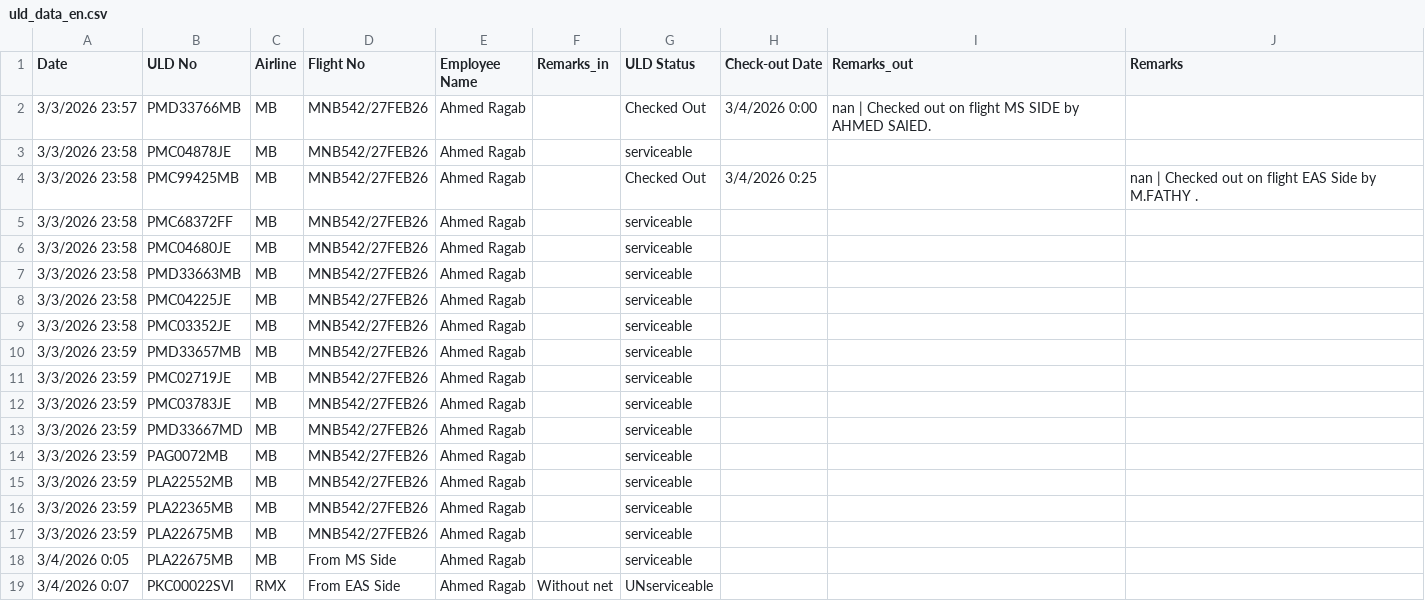
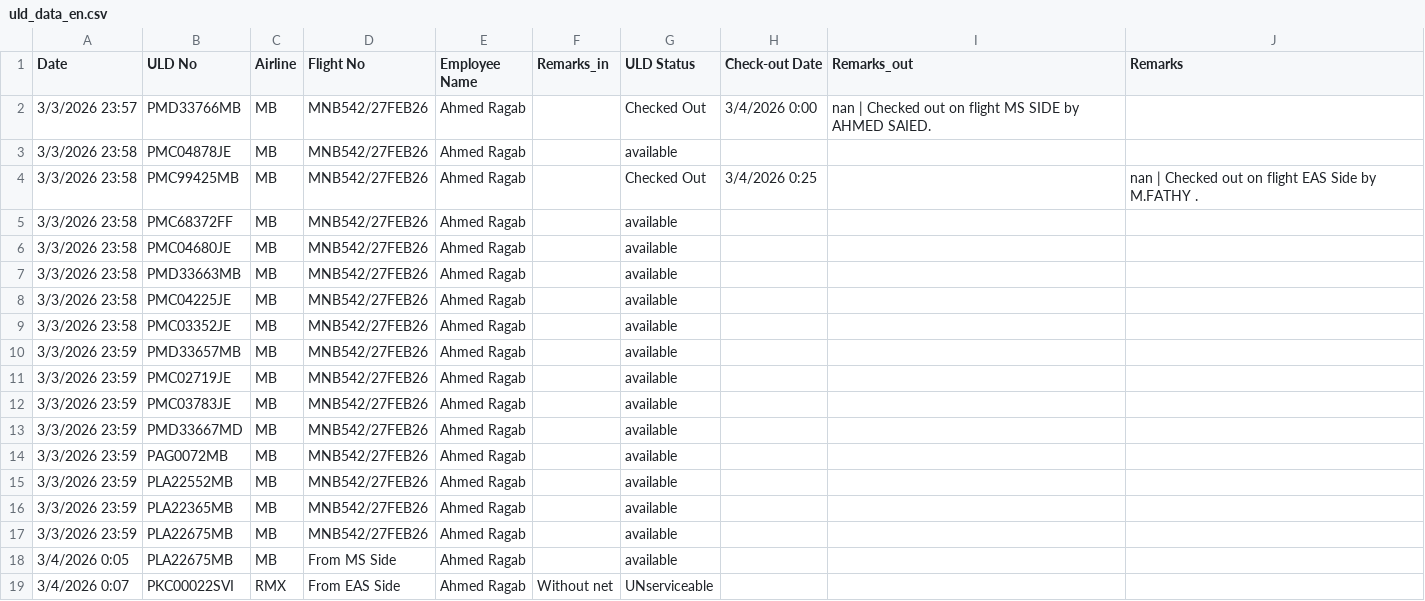
Before and after one commit to ahibrahimgad-tech/ULD-tracking-app, a CSV file: uld_data_en.csv, drawn as a sheet.

Commit message:
Update uld_data_en.csv

```diff
--- a/uld_data_en.csv
+++ b/uld_data_en.csv
@@ -2,18 +2,18 @@ Date,ULD No,Airline,Flight No,Employee Name,Remarks_in,ULD Status,Check-out Date
 3/3/2026 23:57,PMD33766MB,MB,MNB542/27FEB26,Ahmed Ragab ,,Checked Out,3/4/2026 0:00,nan | Checked out on flight MS SIDE  by AHMED SAIED. ,
-3/3/2026 23:58,PMC04878JE,MB,MNB542/27FEB26,Ahmed Ragab ,,serviceable,,,
+3/3/2026 23:58,PMC04878JE,MB,MNB542/27FEB26,Ahmed Ragab ,,available,,,
 3/3/2026 23:58,PMC99425MB,MB,MNB542/27FEB26,Ahmed Ragab ,,Checked Out,3/4/2026 0:25,,nan | Checked out on flight EAS Side by M.FATHY .
-3/3/2026 23:58,PMC68372FF,MB,MNB542/27FEB26,Ahmed Ragab ,,serviceable,,,
-3/3/2026 23:58,PMC04680JE,MB,MNB542/27FEB26,Ahmed Ragab ,,serviceable,,,
-3/3/2026 23:58,PMD33663MB,MB,MNB542/27FEB26,Ahmed Ragab ,,serviceable,,,
-3/3/2026 23:58,PMC04225JE,MB,MNB542/27FEB26,Ahmed Ragab ,,serviceable,,,
-3/3/2026 23:58,PMC03352JE,MB,MNB542/27FEB26,Ahmed Ragab ,,serviceable,,,
-3/3/2026 23:59,PMD33657MB,MB,MNB542/27FEB26,Ahmed Ragab ,,serviceable,,,
-3/3/2026 23:59,PMC02719JE,MB,MNB542/27FEB26,Ahmed Ragab ,,serviceable,,,
-3/3/2026 23:59,PMC03783JE,MB,MNB542/27FEB26,Ahmed Ragab ,,serviceable,,,
-3/3/2026 23:59,PMD33667MD,MB,MNB542/27FEB26,Ahmed Ragab ,,serviceable,,,
-3/3/2026 23:59,PAG0072MB,MB,MNB542/27FEB26,Ahmed Ragab ,,serviceable,,,
-3/3/2026 23:59,PLA22552MB,MB,MNB542/27FEB26,Ahmed Ragab ,,serviceable,,,
-3/3/2026 23:59,PLA22365MB,MB,MNB542/27FEB26,Ahmed Ragab ,,serviceable,,,
-3/3/2026 23:59,PLA22675MB,MB,MNB542/27FEB26,Ahmed Ragab ,,serviceable,,,
-3/4/2026 0:05,PLA22675MB,MB,From MS Side,Ahmed Ragab ,,serviceable,,,
+3/3/2026 23:58,PMC68372FF,MB,MNB542/27FEB26,Ahmed Ragab ,,available,,,
+3/3/2026 23:58,PMC04680JE,MB,MNB542/27FEB26,Ahmed Ragab ,,available,,,
+3/3/2026 23:58,PMD33663MB,MB,MNB542/27FEB26,Ahmed Ragab ,,available,,,
+3/3/2026 23:58,PMC04225JE,MB,MNB542/27FEB26,Ahmed Ragab ,,available,,,
+3/3/2026 23:58,PMC03352JE,MB,MNB542/27FEB26,Ahmed Ragab ,,available,,,
+3/3/2026 23:59,PMD33657MB,MB,MNB542/27FEB26,Ahmed Ragab ,,available,,,
+3/3/2026 23:59,PMC02719JE,MB,MNB542/27FEB26,Ahmed Ragab ,,available,,,
+3/3/2026 23:59,PMC03783JE,MB,MNB542/27FEB26,Ahmed Ragab ,,available,,,
+3/3/2026 23:59,PMD33667MD,MB,MNB542/27FEB26,Ahmed Ragab ,,available,,,
+3/3/2026 23:59,PAG0072MB,MB,MNB542/27FEB26,Ahmed Ragab ,,available,,,
+3/3/2026 23:59,PLA22552MB,MB,MNB542/27FEB26,Ahmed Ragab ,,available,,,
+3/3/2026 23:59,PLA22365MB,MB,MNB542/27FEB26,Ahmed Ragab ,,available,,,
+3/3/2026 23:59,PLA22675MB,MB,MNB542/27FEB26,Ahmed Ragab ,,available,,,
+3/4/2026 0:05,PLA22675MB,MB,From MS Side,Ahmed Ragab ,,available,,,
 3/4/2026 0:07,PKC00022SVI,RMX,From EAS Side ,Ahmed Ragab ,Without net ,UNserviceable,,,
```
